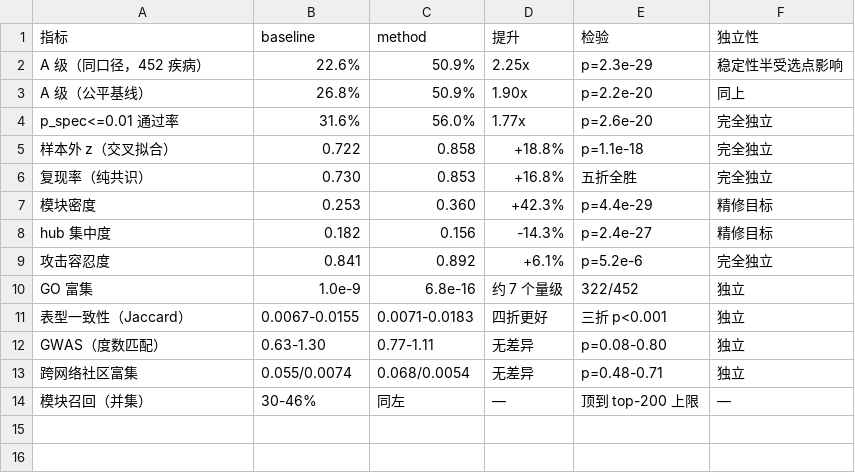
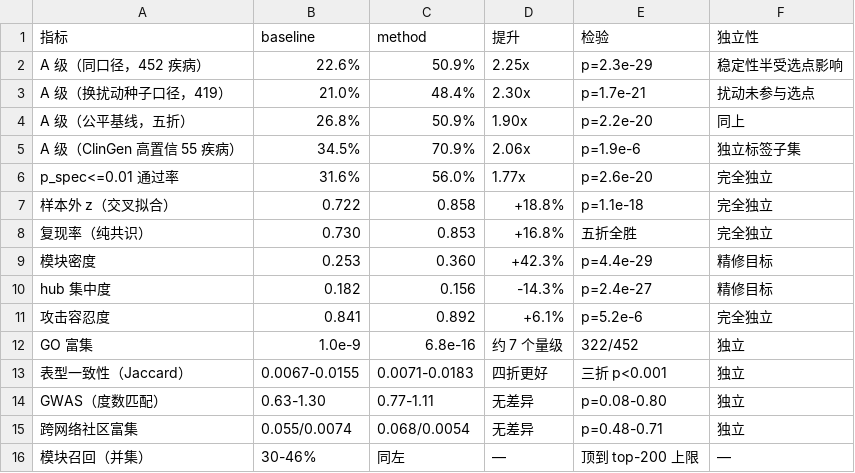
Before and after one commit to Zephyrantika/cvd_v1_d2, a CSV file: tables/t2_main_metrics.csv, drawn as a sheet.

Commit message:
v2.2: 换种子五折（48.4% vs 21.0%）与 ClinGen 高置信子集（70.9% vs 34.5%）两项加固

```diff
--- a/tables/t2_main_metrics.csv
+++ b/tables/t2_main_metrics.csv
@@ -2,3 +2,5 @@
 A 级（同口径，452 疾病）,22.6%,50.9%,2.25x,p=2.3e-29,稳定性半受选点影响
-A 级（公平基线）,26.8%,50.9%,1.90x,p=2.2e-20,同上
+A 级（换扰动种子口径，419）,21.0%,48.4%,2.30x,p=1.7e-21,扰动未参与选点
+A 级（公平基线，五折）,26.8%,50.9%,1.90x,p=2.2e-20,同上
+A 级（ClinGen 高置信 55 疾病）,34.5%,70.9%,2.06x,p=1.9e-6,独立标签子集
 p_spec<=0.01 通过率,31.6%,56.0%,1.77x,p=2.6e-20,完全独立
```
Also changed, not shown: 3 other files.
